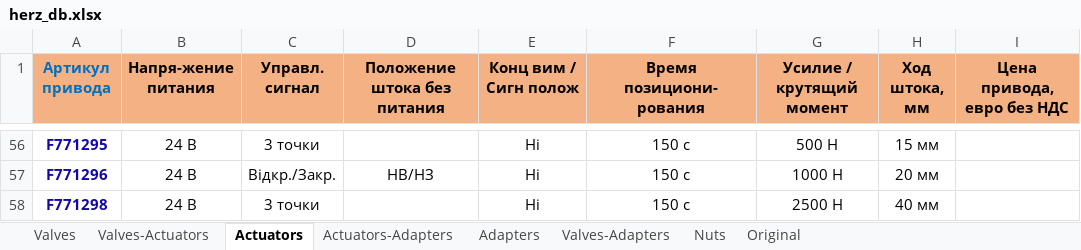
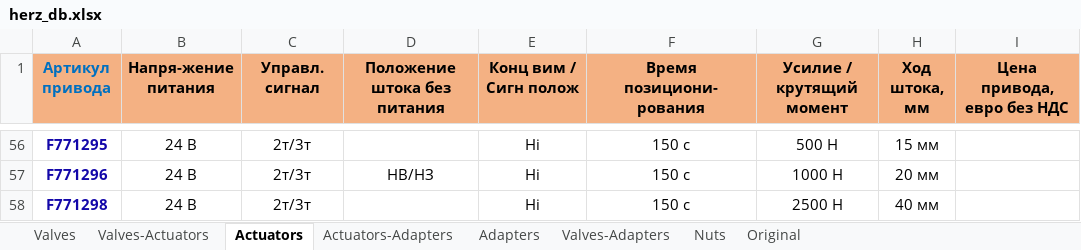
Before and after one commit to KonstantinDementiev/FormTest, an Excel workbook: src/main/resources/herz_db.xlsx, sheet Actuators, drawn as a sheet; only a part is shown, gaps mark what is left out; values as stored, in another font and other column widths than the file's, no borders; the diff covers the shown part only; the diff names each change by its address in the sheet, - before the commit and + after, or states it on an @@ line.

```diff
--- a/src/main/resources/herz_db.xlsx (sheet Actuators)
+++ b/src/main/resources/herz_db.xlsx (sheet Actuators)
-C56 (Управл. сигнал): 3 точки
+C56 (Управл. сигнал): 2т/3т
-C57 (Управл. сигнал): Відкр./Закр.
+C57 (Управл. сигнал): 2т/3т
-C58 (Управл. сигнал): 3 точки
+C58 (Управл. сигнал): 2т/3т
```
Also changed, not shown: 61 edited cells elsewhere in this sheet, 9 other files.
